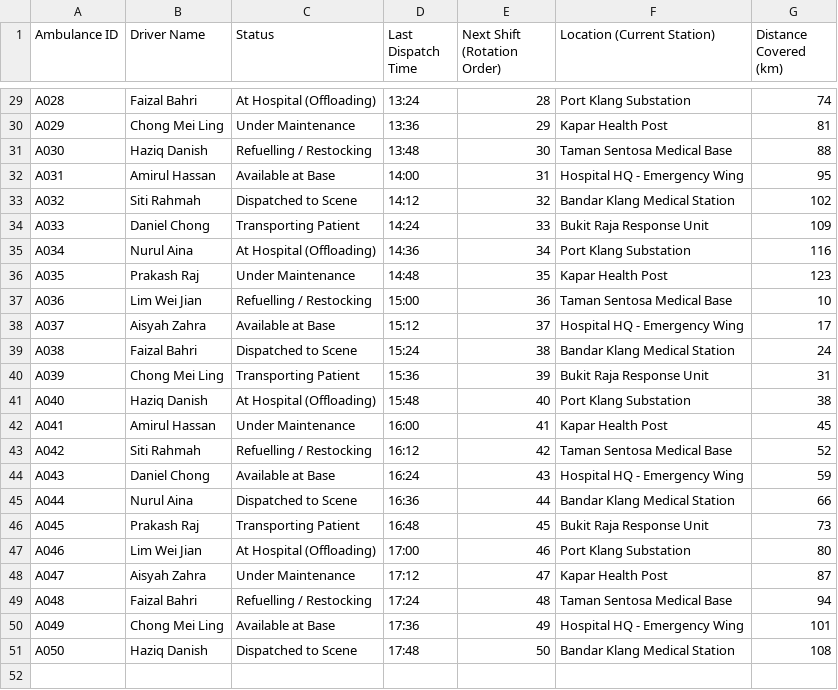
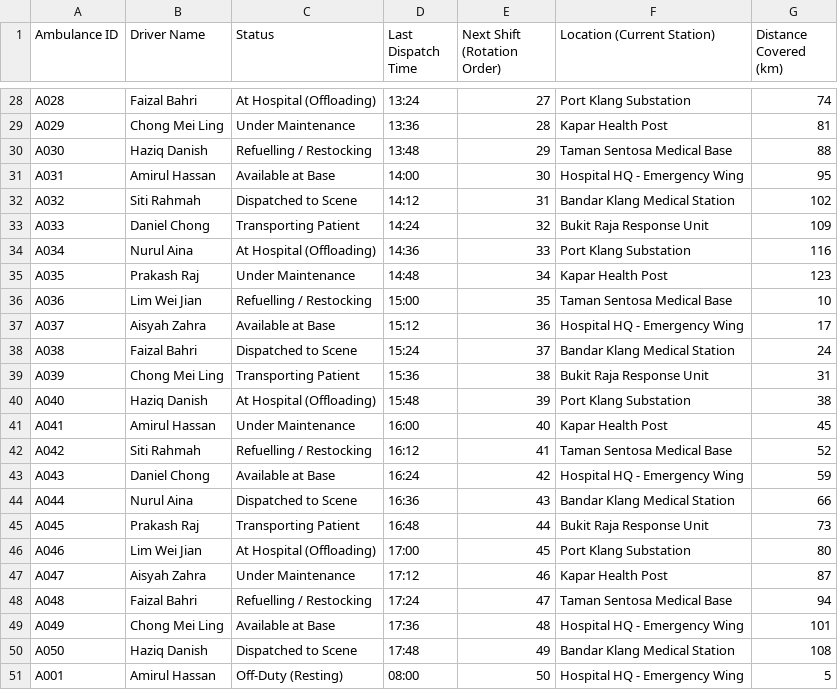
Before and after one commit to DysonDop/DSTRPT2, a CSV file: DataStructures_Part2/Ambulance_Dispatcher_Dataset.csv, drawn as a sheet; only a part is shown, gaps mark what is left out; addresses are those after the commit; the diff covers the shown part only; the diff names each change by its address in the sheet, - before the commit and + after, or states it on an @@ line.

```diff
--- a/DataStructures_Part2/Ambulance_Dispatcher_Dataset.csv
+++ b/DataStructures_Part2/Ambulance_Dispatcher_Dataset.csv
-E28 (Next Shift (Rotation Order)): 28
+E28 (Next Shift (Rotation Order)): 27
-E29 (Next Shift (Rotation Order)): 29
+E29 (Next Shift (Rotation Order)): 28
-E30 (Next Shift (Rotation Order)): 30
+E30 (Next Shift (Rotation Order)): 29
-E31 (Next Shift (Rotation Order)): 31
+E31 (Next Shift (Rotation Order)): 30
-E32 (Next Shift (Rotation Order)): 32
+E32 (Next Shift (Rotation Order)): 31
-E33 (Next Shift (Rotation Order)): 33
+E33 (Next Shift (Rotation Order)): 32
-E34 (Next Shift (Rotation Order)): 34
+E34 (Next Shift (Rotation Order)): 33
-E35 (Next Shift (Rotation Order)): 35
+E35 (Next Shift (Rotation Order)): 34
-E36 (Next Shift (Rotation Order)): 36
+E36 (Next Shift (Rotation Order)): 35
-E37 (Next Shift (Rotation Order)): 37
+E37 (Next Shift (Rotation Order)): 36
-E38 (Next Shift (Rotation Order)): 38
+E38 (Next Shift (Rotation Order)): 37
-E39 (Next Shift (Rotation Order)): 39
+E39 (Next Shift (Rotation Order)): 38
-E40 (Next Shift (Rotation Order)): 40
+E40 (Next Shift (Rotation Order)): 39
-E41 (Next Shift (Rotation Order)): 41
+E41 (Next Shift (Rotation Order)): 40
-E42 (Next Shift (Rotation Order)): 42
+E42 (Next Shift (Rotation Order)): 41
-E43 (Next Shift (Rotation Order)): 43
+E43 (Next Shift (Rotation Order)): 42
-E44 (Next Shift (Rotation Order)): 44
+E44 (Next Shift (Rotation Order)): 43
-E45 (Next Shift (Rotation Order)): 45
+E45 (Next Shift (Rotation Order)): 44
-E46 (Next Shift (Rotation Order)): 46
+E46 (Next Shift (Rotation Order)): 45
-E47 (Next Shift (Rotation Order)): 47
+E47 (Next Shift (Rotation Order)): 46
-E48 (Next Shift (Rotation Order)): 48
+E48 (Next Shift (Rotation Order)): 47
-E49 (Next Shift (Rotation Order)): 49
+E49 (Next Shift (Rotation Order)): 48
-E50 (Next Shift (Rotation Order)): 50
+E50 (Next Shift (Rotation Order)): 49
+row 51: A001 | Amirul Hassan | Off-Duty (Resting) | 08:00 | 50 | Hospital HQ - Emergency Wing | 5
```
Also changed, not shown: 1 removed row and 26 edited cells elsewhere in this file, DataStructures_Part2/Medical_Supply_Manager_Dataset.csv, 23 other files.
